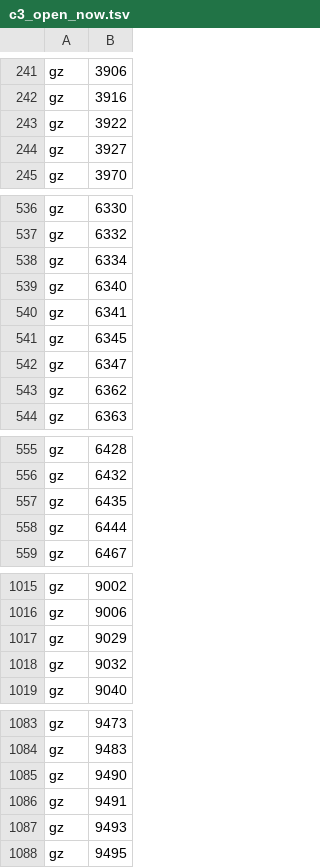
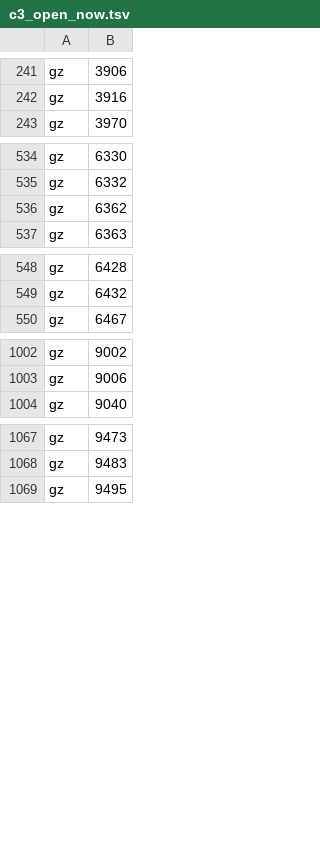
Before and after one commit to amazing-source/conway99-c1, a TSV file: code/lab_exploration_2026-10-16/c3_hard_core_2026-10-18/c3_open_now.tsv, drawn as a sheet; only a part is shown, gaps mark what is left out; the diff covers the shown part only; the diff names each change by its address in the sheet, - before the commit and + after, or states it on an @@ line.

```diff
--- a/code/lab_exploration_2026-10-16/c3_hard_core_2026-10-18/c3_open_now.tsv
+++ b/code/lab_exploration_2026-10-16/c3_hard_core_2026-10-18/c3_open_now.tsv
-row 243: gz | 3922
-row 244: gz | 3927
-row 538: gz | 6334
-row 539: gz | 6340
-row 540: gz | 6341
-row 541: gz | 6345
-row 542: gz | 6347
-row 557: gz | 6435
-row 558: gz | 6444
-row 1017: gz | 9029
-row 1018: gz | 9032
-row 1085: gz | 9490
-row 1086: gz | 9491
-row 1087: gz | 9493
```
Also changed, not shown: 10 removed rows elsewhere in this file, 5 other files.
